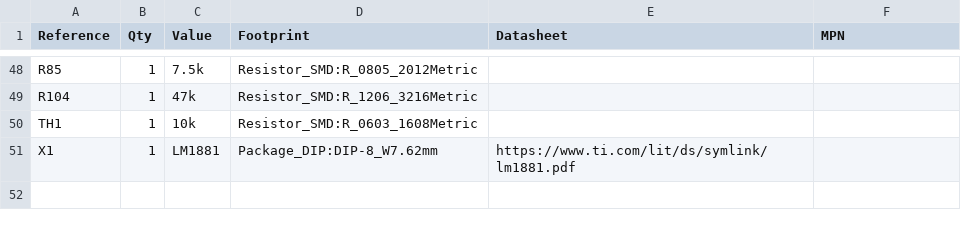
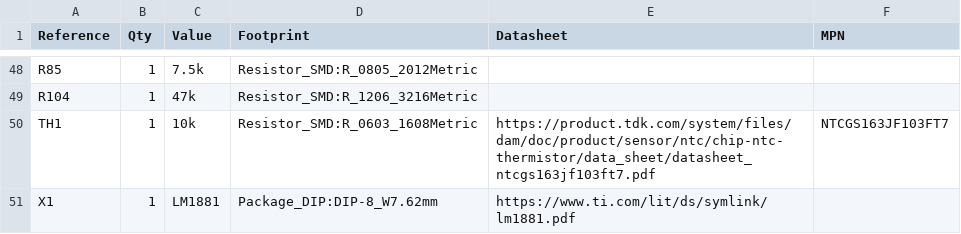
Before and after one commit to jonschultz/colorclassic_video_processor, a CSV file: ccvp_v4.0.1.csv, drawn as a sheet; only a part is shown, gaps mark what is left out.

```diff
--- a/ccvp_v4.0.1.csv
+++ b/ccvp_v4.0.1.csv
@@ -49,3 +49,3 @@ R85,1,7.5k,Resistor_SMD:R_0805_2012Metric,,
 R104,1,47k,Resistor_SMD:R_1206_3216Metric,,
-TH1,1,10k,Resistor_SMD:R_0603_1608Metric,,
+TH1,1,10k,Resistor_SMD:R_0603_1608Metric,https://product.tdk.com/system/files/dam/doc/product/sensor/ntc/chip-ntc-thermistor/data_sheet/datasheet_ntcgs163jf103ft7.pdf,NTCGS163JF103FT7
 X1,1,LM1881,Package_DIP:DIP-8_W7.62mm,https://www.ti.com/lit/ds/symlink/lm1881.pdf,
```
Also changed, not shown: 1 other file.
